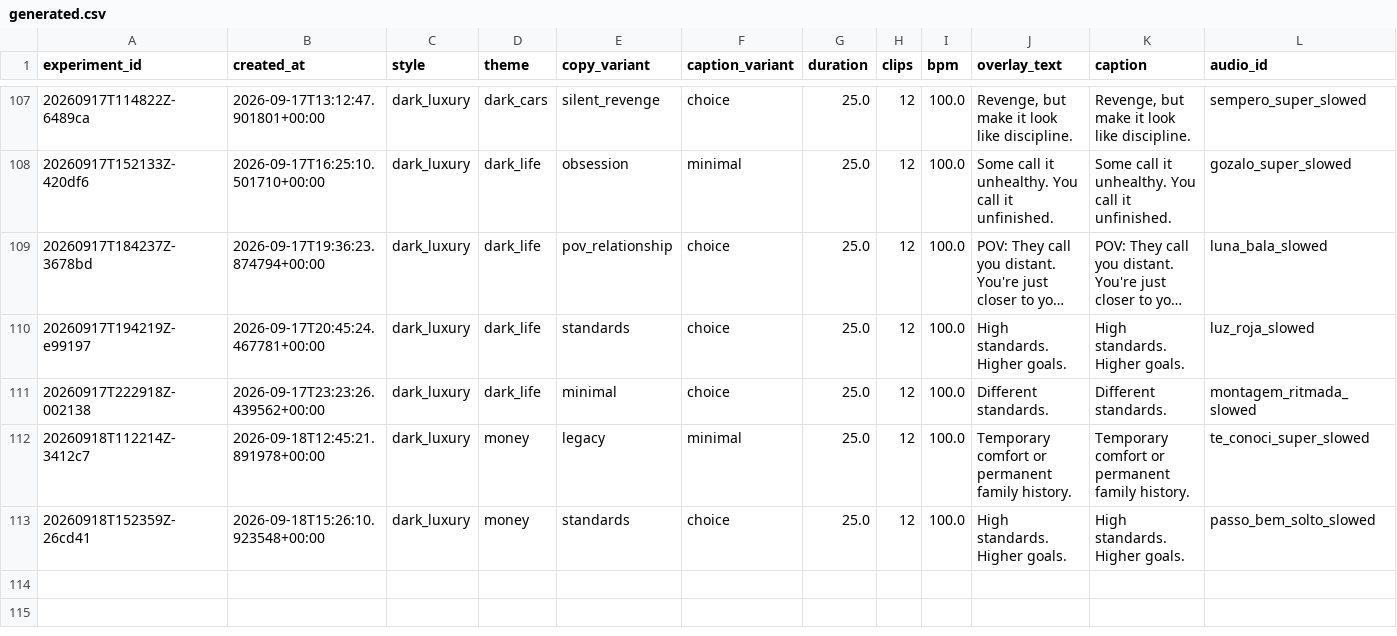
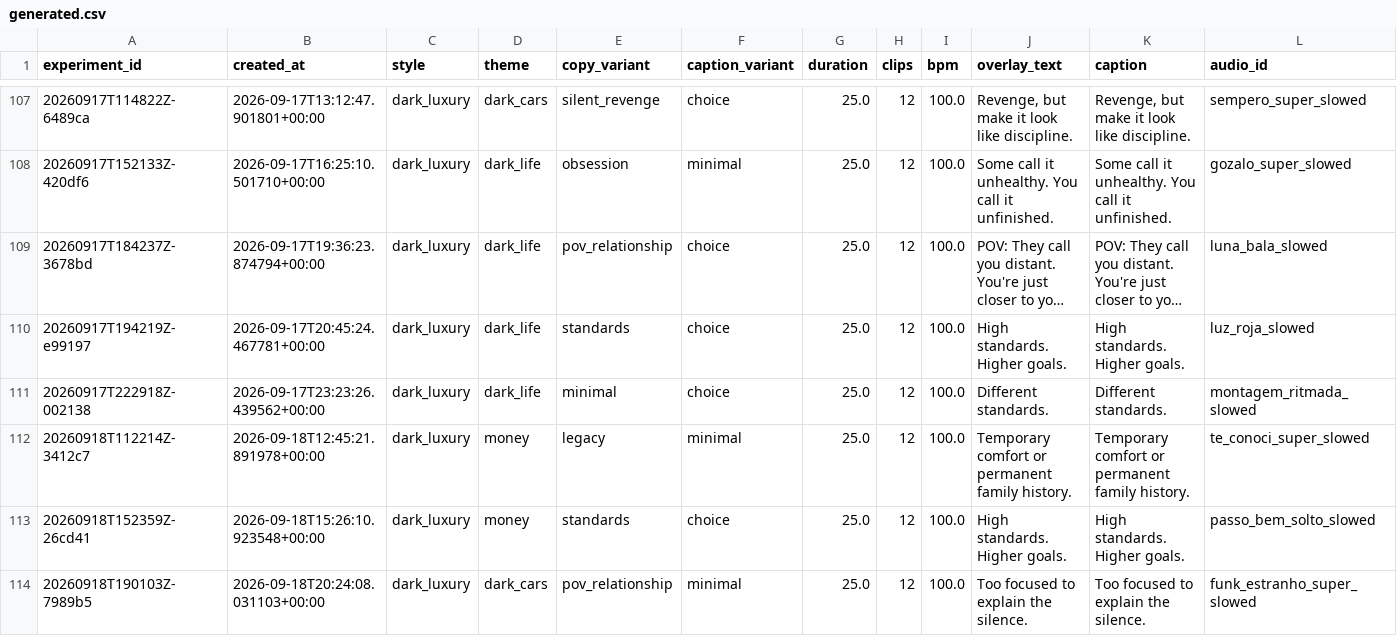
Before and after one commit to Wahb-tech/video-pipeline, a CSV file: data/generated.csv, drawn as a sheet; only a part is shown, gaps mark what is left out; long unchanged cells end in …; rows hold the shown columns only; the diff names each change by its address in the sheet, - before the commit and + after, or states it on an @@ line.

```diff
--- a/data/generated.csv
+++ b/data/generated.csv
+row 114: 20260918T190103Z-7989b5 | 2026-09-18T20:24:08.031103+00:00 | dark_luxury | dark_cars | pov_relationship | minimal | 25.0 | 12 | 100.0 | Too focused to explain the silence. | Too focused to explain the silence. | funk_estranho_super_slowed
```
Also changed, not shown: data/used_stock.csv.
